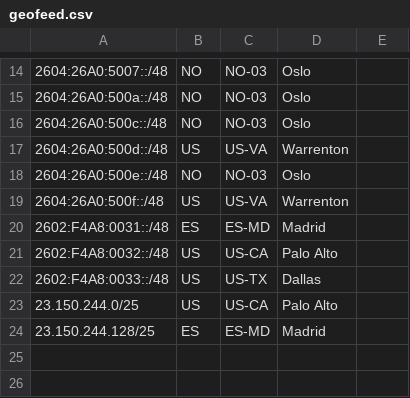
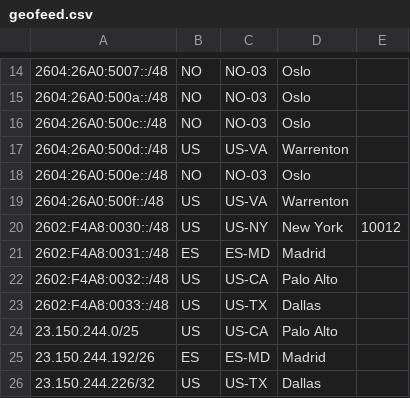
Before and after one commit to gangeska/pigeofeed, a CSV file: geofeed.csv, drawn as a sheet; only a part is shown, gaps mark what is left out.

Commit message:
Update geofeed.csv

```diff
--- a/geofeed.csv
+++ b/geofeed.csv
@@ -19,2 +19,3 @@
 2604:26A0:500f::/48,US,US-VA,Warrenton,
+2602:F4A8:0030::/48,US,US-NY,New York,10012
 2602:F4A8:0031::/48,ES,ES-MD,Madrid,
@@ -23,2 +24,3 @@
 23.150.244.0/25,US,US-CA,Palo Alto,
-23.150.244.128/25,ES,ES-MD,Madrid,
+23.150.244.192/26,ES,ES-MD,Madrid,
+23.150.244.226/32,US,US-TX,Dallas,
```
